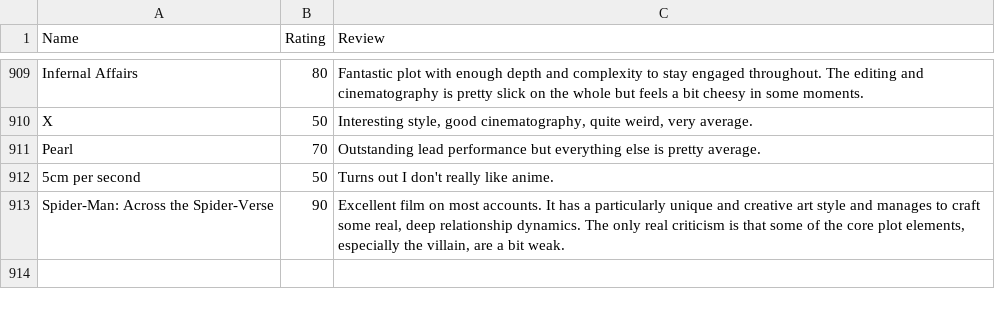
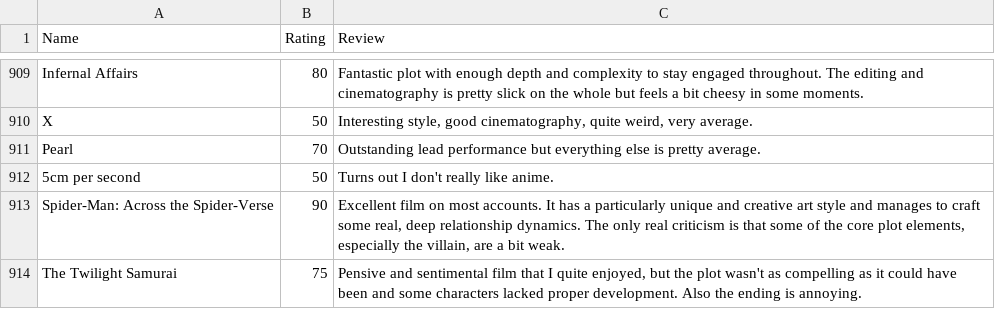
Before and after one commit to CScho96/Film-list, a CSV file: _data/movie-ratings.csv, drawn as a sheet; only a part is shown, gaps mark what is left out.

Commit message:
Update movie-ratings.csv

```diff
--- a/_data/movie-ratings.csv
+++ b/_data/movie-ratings.csv
@@ -913 +913,2 @@ Pearl,70,"Outstanding lead performance but everything else is pretty average."
 Spider-Man: Across the Spider-Verse,90,"Excellent film on most accounts. It has a particularly unique and creative art style and manages to craft some real, deep relationship dynamics. The only real criticism is that some of the core plot elements, especially the villain, are a bit weak."
+The Twilight Samurai,75,"Pensive and sentimental film that I quite enjoyed, but the plot wasn't as compelling as it could have been and some characters lacked proper development. Also the ending is annoying."
```
